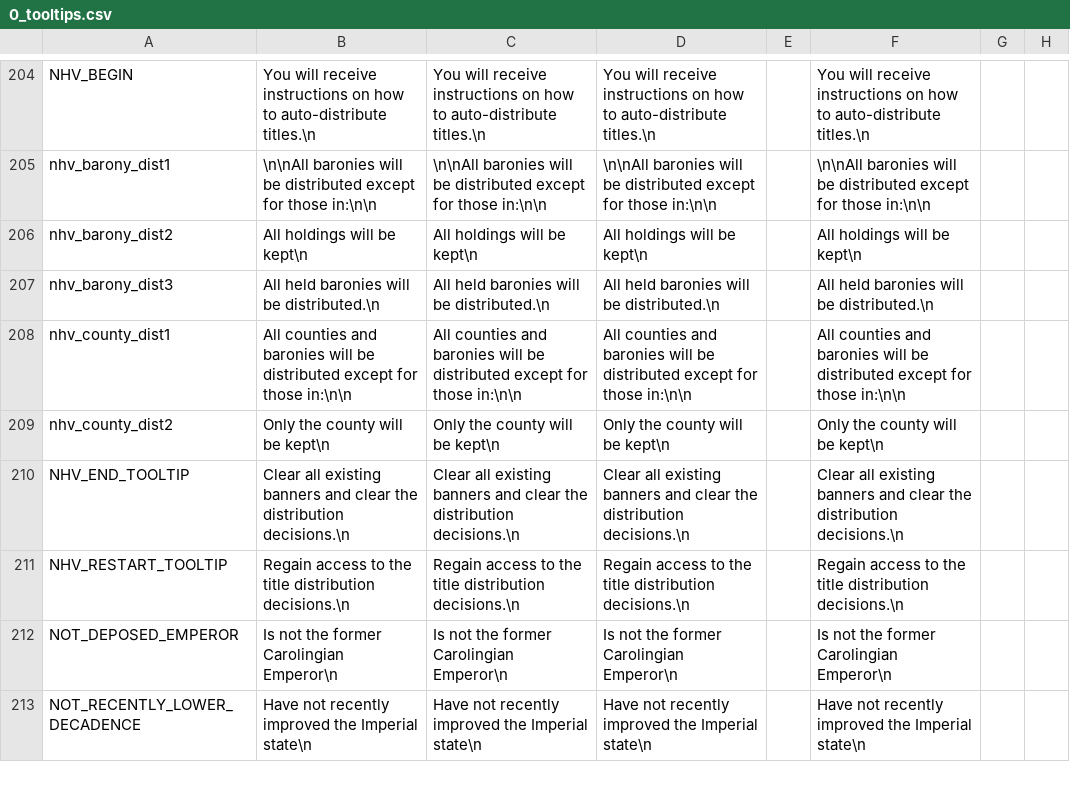
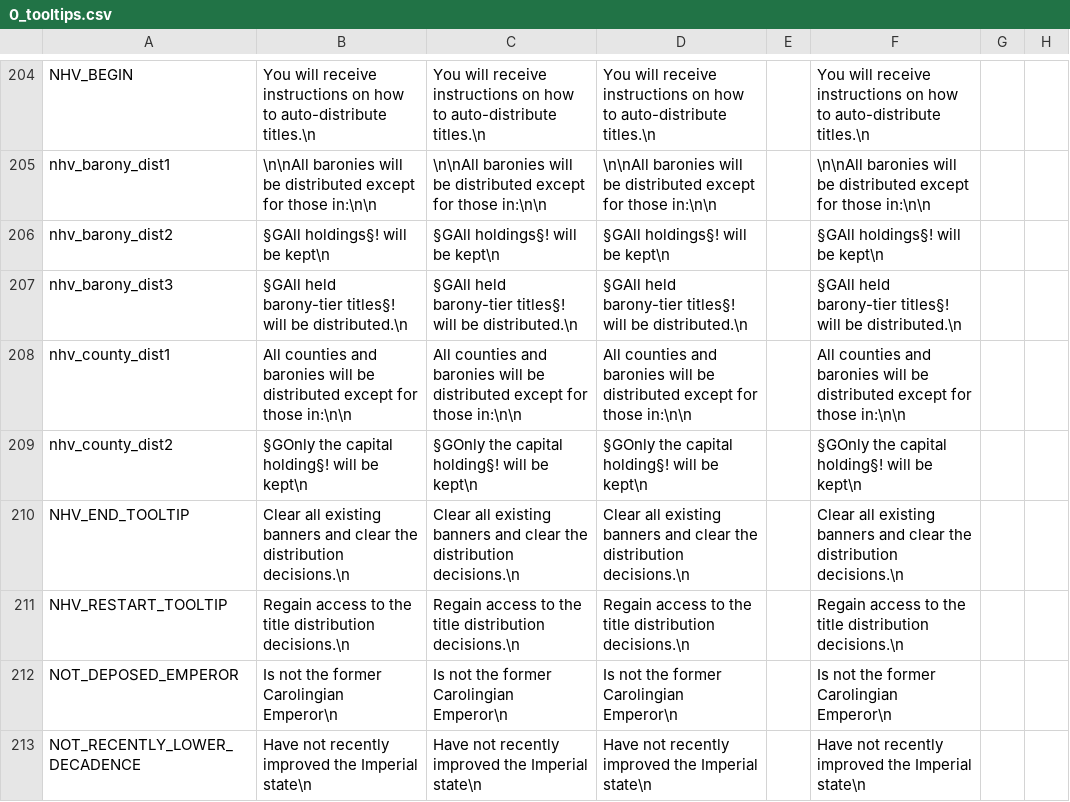
Before and after one commit to ck2plus/CK2Plus, a CSV file: CK2Plus/localisation/0_tooltips.csv, drawn as a sheet; only a part is shown, gaps mark what is left out; the diff names each change by its address in the sheet, - before the commit and + after, or states it on an @@ line.

```diff
--- a/CK2Plus/localisation/0_tooltips.csv
+++ b/CK2Plus/localisation/0_tooltips.csv
-B206: All holdings will be kept\n
+B206: §GAll holdings§! will be kept\n
-C206: All holdings will be kept\n
+C206: §GAll holdings§! will be kept\n
-D206: All holdings will be kept\n
+D206: §GAll holdings§! will be kept\n
-F206: All holdings will be kept\n
+F206: §GAll holdings§! will be kept\n
-B207: All held baronies will be…
+B207: §GAll held barony-tier titles§! will be…
-C207: All held baronies will be…
+C207: §GAll held barony-tier titles§! will be…
-D207: All held baronies will be…
+D207: §GAll held barony-tier titles§! will be…
-F207: All held baronies will be…
+F207: §GAll held barony-tier titles§! will be…
-B209: Only the county will be kept\n
+B209: §GOnly the capital holding§! will be kept\n
-C209: Only the county will be kept\n
+C209: §GOnly the capital holding§! will be kept\n
-D209: Only the county will be kept\n
+D209: §GOnly the capital holding§! will be kept\n
-F209: Only the county will be kept\n
+F209: §GOnly the capital holding§! will be kept\n
```
Also changed, not shown: 1 other file.
